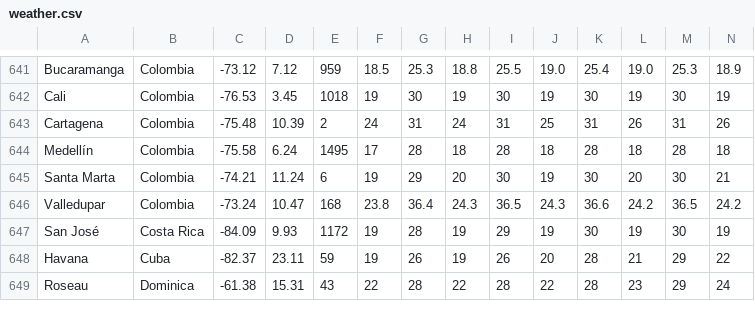
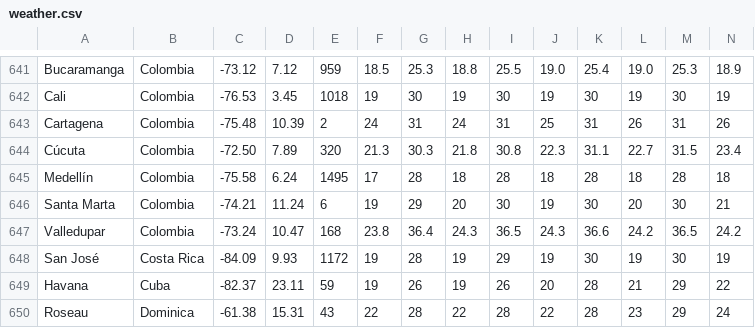
Before and after one commit to Institute-for-Future-Intelligence/aladdin, a CSV file: src/resources/weather.csv, drawn as a sheet; only a part is shown, gaps mark what is left out; rows hold the shown columns only; the diff names each change by its address in the sheet, - before the commit and + after, or states it on an @@ line.

```diff
--- a/src/resources/weather.csv
+++ b/src/resources/weather.csv
+row 644: Cúcuta | Colombia | -72.50 | 7.89 | 320 | 21.3 | 30.3 | 21.8 | 30.8 | 22.3 | 31.1 | 22.7 | 31.5 | 23.4
```
Also changed, not shown: 5 other files.
